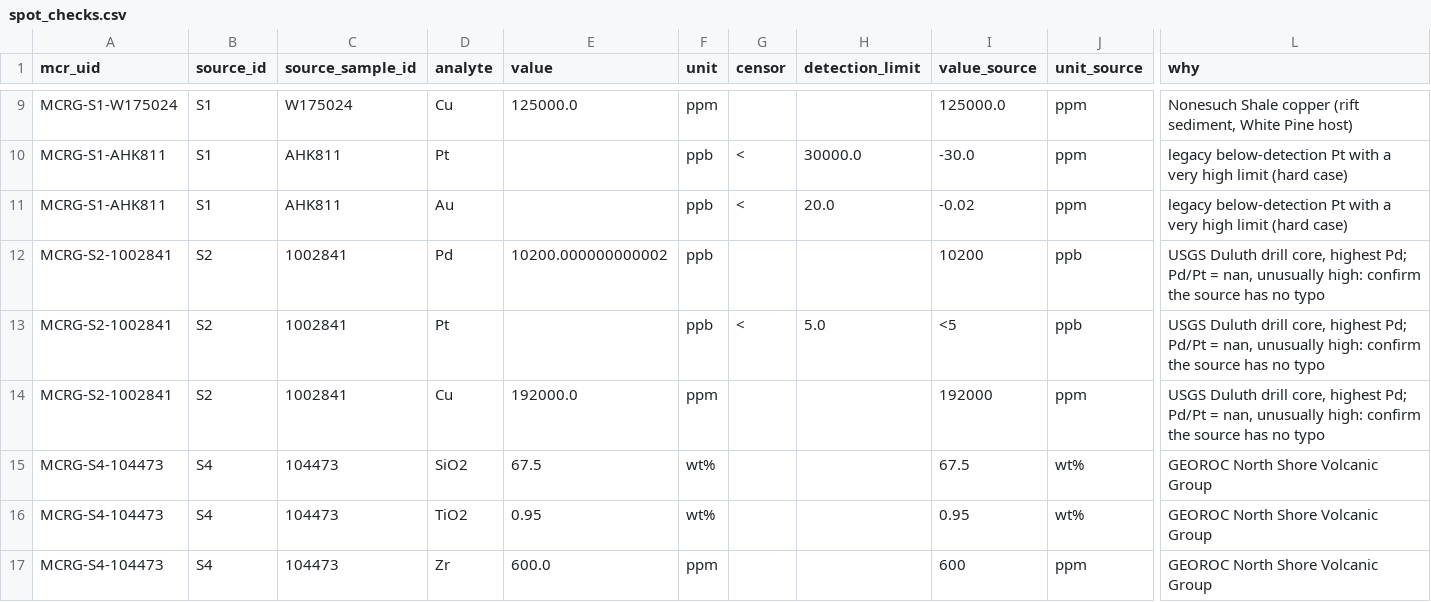
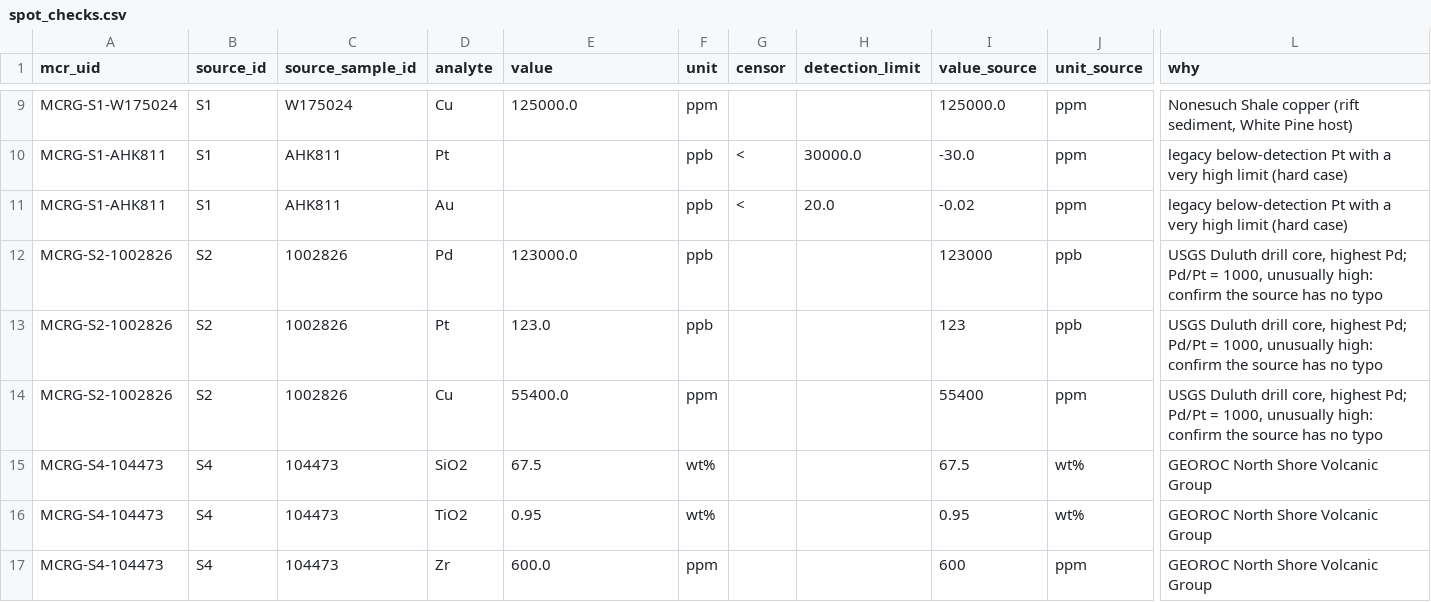
Before and after one commit to bkdanso/mcr-geochem, a CSV file: data/processed/spot_checks.csv, drawn as a sheet; only a part is shown, gaps mark what is left out; the diff names each change by its address in the sheet, - before the commit and + after, or states it on an @@ line.

```diff
--- a/data/processed/spot_checks.csv
+++ b/data/processed/spot_checks.csv
-A12:A14 (mcr_uid): MCRG-S2-1002841
+A12:A14 (mcr_uid): MCRG-S2-1002826
-C12:C14 (source_sample_id): 1002841
+C12:C14 (source_sample_id): 1002826
-E12 (value): 10200.000000000002
+E12 (value): 123000.0
-I12 (value_source): 10200
+I12 (value_source): 123000
-L12:L14 (why): …Pd/Pt = nan, unusually high:…
+L12:L14 (why): …Pd/Pt = 1000, unusually high:…
-E13 (value): (empty)
+E13 (value): 123.0
-G13 (censor): <
+G13 (censor): (empty)
-H13 (detection_limit): 5.0
+H13 (detection_limit): (empty)
-I13 (value_source): <5
+I13 (value_source): 123
-E14 (value): 192000.0
+E14 (value): 55400.0
-I14 (value_source): 192000
+I14 (value_source): 55400
```
Also changed, not shown: docs/corrections.csv, 29 other files.
